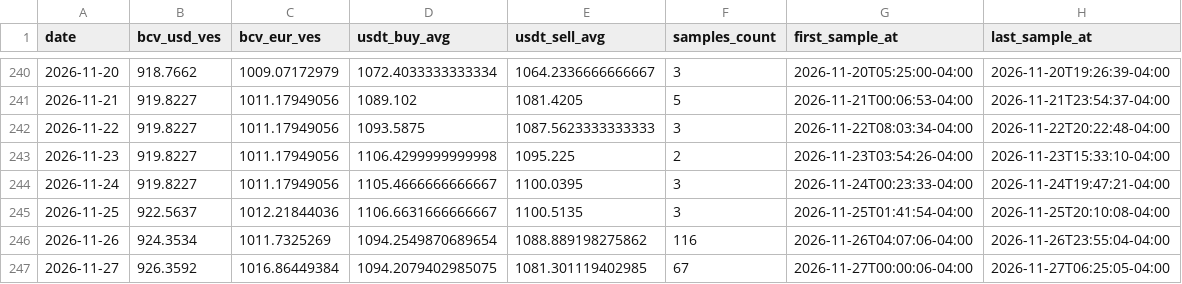
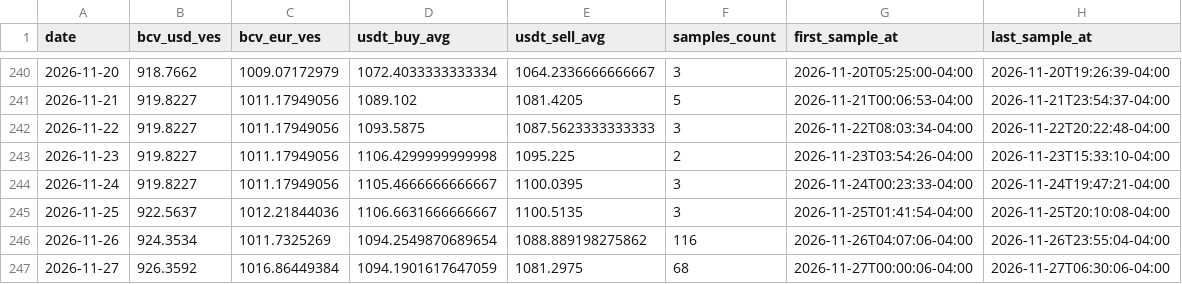
Before and after one commit to vhurdaneta/trmnl-bcv-usdt, a CSV file: data/rates_history.csv, drawn as a sheet; only a part is shown, gaps mark what is left out.

```diff
--- a/data/rates_history.csv
+++ b/data/rates_history.csv
@@ -246,2 +246,2 @@ date,bcv_usd_ves,bcv_eur_ves,usdt_buy_avg,usdt_sell_avg,samples_count,first_samp
 2026-11-26,924.3534,1011.7325269,1094.2549870689654,1088.889198275862,116,2026-11-26T04:07:06-04:00,2026-11-26T23:55:04-04:00
-2026-11-27,926.3592,1016.86449384,1094.2079402985075,1081.301119402985,67,2026-11-27T00:00:06-04:00,2026-11-27T06:25:05-04:00
+2026-11-27,926.3592,1016.86449384,1094.1901617647059,1081.2975,68,2026-11-27T00:00:06-04:00,2026-11-27T06:30:06-04:00
```
Also changed, not shown: data/binance_samples.csv, 1 other file.
